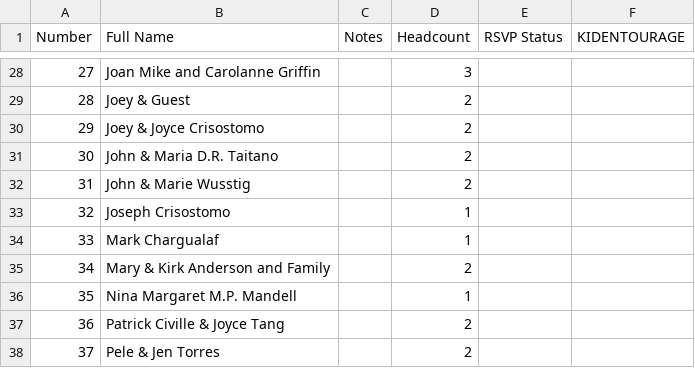
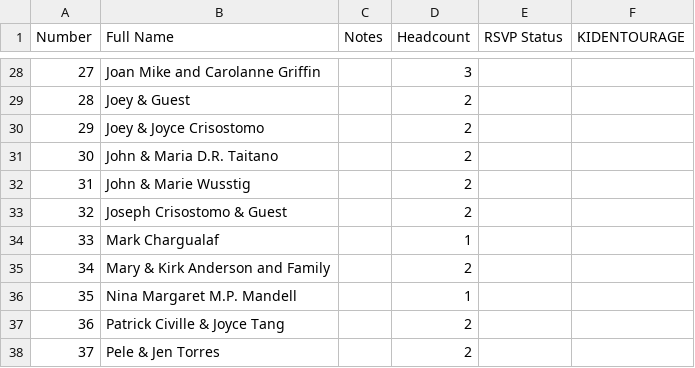
Before and after one commit to SHISLER671/WeddingWebsite, a CSV file: BrideMomInvited_Additional.csv (was NotOnLists.csv), drawn as a sheet; only a part is shown, gaps mark what is left out.

```diff
--- a/NotOnLists.csv
+++ b/BrideMomInvited_Additional.csv
@@ -32,3 +32,3 @@ Number,Full Name,Notes,Headcount,RSVP Status,KIDENTOURAGE
 31,John & Marie Wusstig,,2,,
-32,Joseph Crisostomo,,1,,
+32,Joseph Crisostomo & Guest,,2,,
 33,Mark Chargualaf,,1,,
```
Also changed, not shown: FINALlist.csv, FinalBride.csv, 6 other files.
